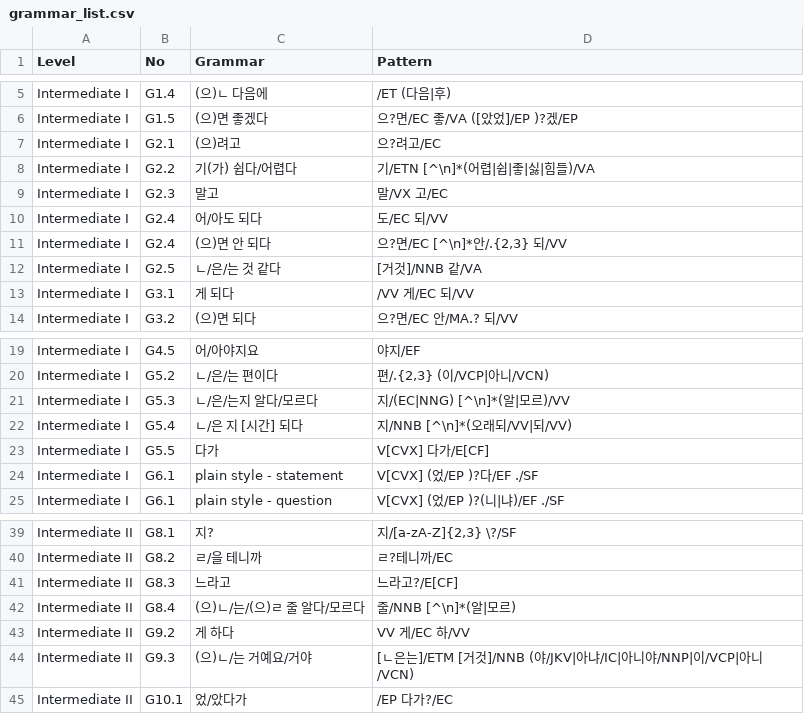
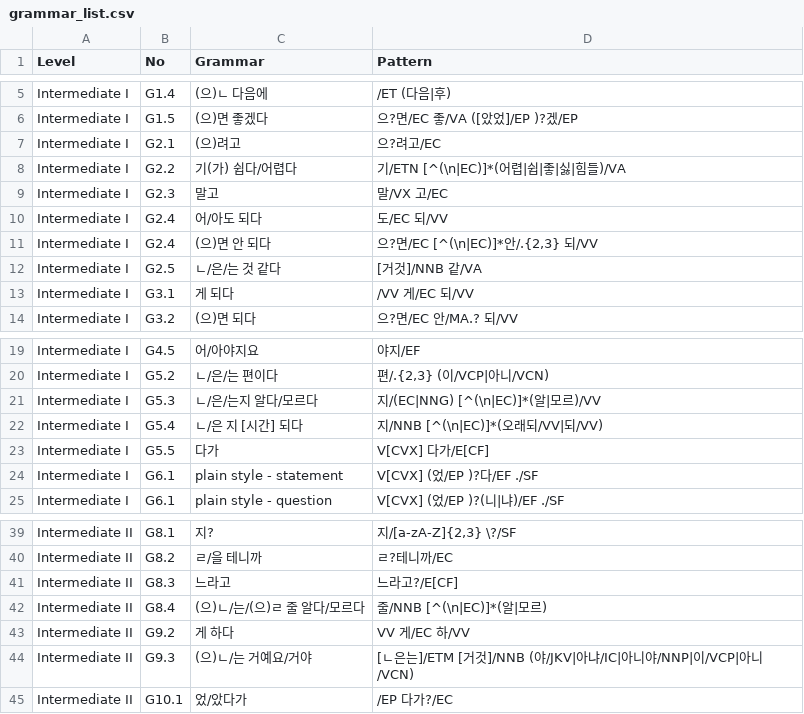
Before and after one commit to susie-kim/korta, a CSV file: grammar_list.csv, drawn as a sheet; only a part is shown, gaps mark what is left out.

Commit message:
Update grammar_list.csv

```diff
--- a/grammar_list.csv
+++ b/grammar_list.csv
@@ -7,6 +7,6 @@ Intermediate I,G1.5,(으)면 좋겠다,으?면/EC 좋/VA ([았었]/EP )?겠/EP
 Intermediate I,G2.1,(으)려고,으?려고/EC
-Intermediate I,G2.2,기(가) 쉽다/어렵다,기/ETN [^\n]*(어렵|쉽|좋|싫|힘들)/VA
+Intermediate I,G2.2,기(가) 쉽다/어렵다,기/ETN [^(\n|EC)]*(어렵|쉽|좋|싫|힘들)/VA
 Intermediate I,G2.3,말고,말/VX 고/EC
 Intermediate I,G2.4,어/아도 되다,도/EC 되/VV
-Intermediate I,G2.4,(으)면 안 되다,"으?면/EC [^\n]*안/.{2,3} 되/VV"
+Intermediate I,G2.4,(으)면 안 되다,"으?면/EC [^(\n|EC)]*안/.{2,3} 되/VV"
 Intermediate I,G2.5,ㄴ/은/는 것 같다,[거것]/NNB 같/VA
@@ -20,4 +20,4 @@ Intermediate I,G4.5,어/아야지요,야지/EF
 Intermediate I,G5.2,ㄴ/은/는 편이다,"편/.{2,3} (이/VCP|아니/VCN)"
-Intermediate I,G5.3,ㄴ/은/는지 알다/모르다,지/(EC|NNG) [^\n]*(알|모르)/VV
-Intermediate I,G5.4,ㄴ/은 지 [시간] 되다,지/NNB [^\n]*(오래되/VV|되/VV)
+Intermediate I,G5.3,ㄴ/은/는지 알다/모르다,지/(EC|NNG) [^(\n|EC)]*(알|모르)/VV
+Intermediate I,G5.4,ㄴ/은 지 [시간] 되다,지/NNB [^(\n|EC)]*(오래되/VV|되/VV)
 Intermediate I,G5.5,다가,V[CVX] 다가/E[CF]
@@ -41,3 +41,3 @@ Intermediate II,G8.2,ㄹ/을 테니까,ㄹ?테니까/EC
 Intermediate II,G8.3,느라고,느라고?/E[CF]
-Intermediate II,G8.4,(으)ㄴ/는/(으)ㄹ 줄 알다/모르다,줄/NNB [^\n]*(알|모르)
+Intermediate II,G8.4,(으)ㄴ/는/(으)ㄹ 줄 알다/모르다,줄/NNB [^(\n|EC)]*(알|모르)
 Intermediate II,G9.2,게 하다,VV 게/EC 하/VV
```
